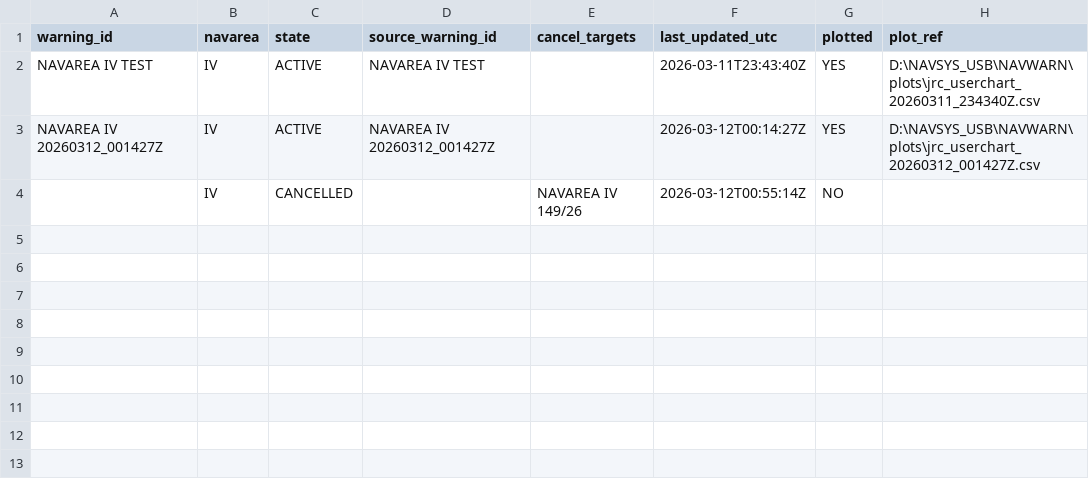
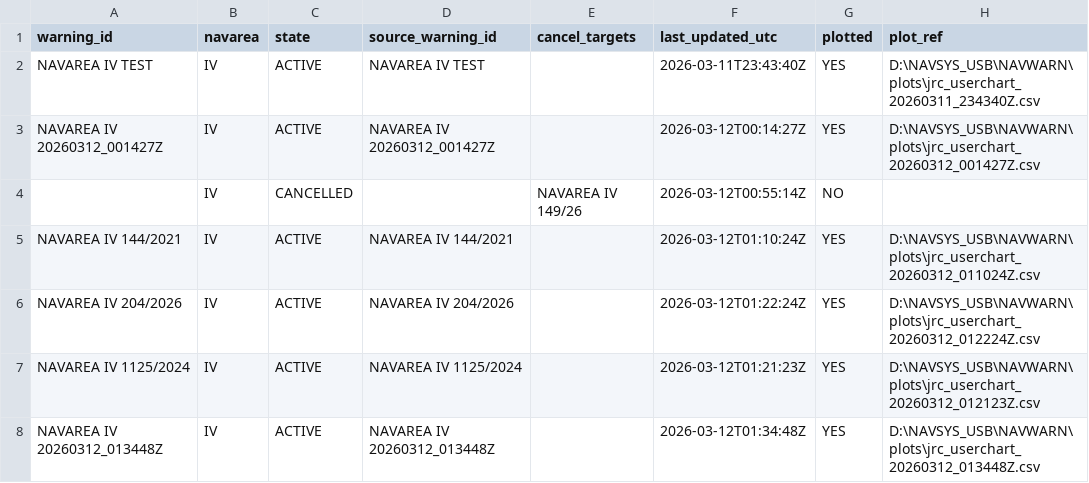
Before and after one commit to ProcyonDynamic/NAVSYS_MINI, a CSV file: NAVWARN/active_warning_table.csv, drawn as a sheet; the diff names each change by its address in the sheet, - before the commit and + after, or states it on an @@ line.

```diff
--- a/NAVWARN/active_warning_table.csv
+++ b/NAVWARN/active_warning_table.csv
+row 5: NAVAREA IV 144/2021 | IV | ACTIVE | NAVAREA IV 144/2021 |  | 2026-03-12T01:10:24Z | YES | D:\NAVSYS_USB\NAVWARN\plots\jrc_userchart_20260312_011024Z.csv
+row 6: NAVAREA IV 204/2026 | IV | ACTIVE | NAVAREA IV 204/2026 |  | 2026-03-12T01:22:24Z | YES | D:\NAVSYS_USB\NAVWARN\plots\jrc_userchart_20260312_012224Z.csv
+row 7: NAVAREA IV 1125/2024 | IV | ACTIVE | NAVAREA IV 1125/2024 |  | 2026-03-12T01:21:23Z | YES | D:\NAVSYS_USB\NAVWARN\plots\jrc_userchart_20260312_012123Z.csv
+row 8: NAVAREA IV 20260312_013448Z | IV | ACTIVE | NAVAREA IV 20260312_013448Z |  | 2026-03-12T01:34:48Z | YES | D:\NAVSYS_USB\NAVWARN\plots\jrc_userchart_20260312_013448Z.csv
```
Also changed, not shown: NAVWARN/reports/NS-01_navwarn_register_20260312.csv, 40 other files.
